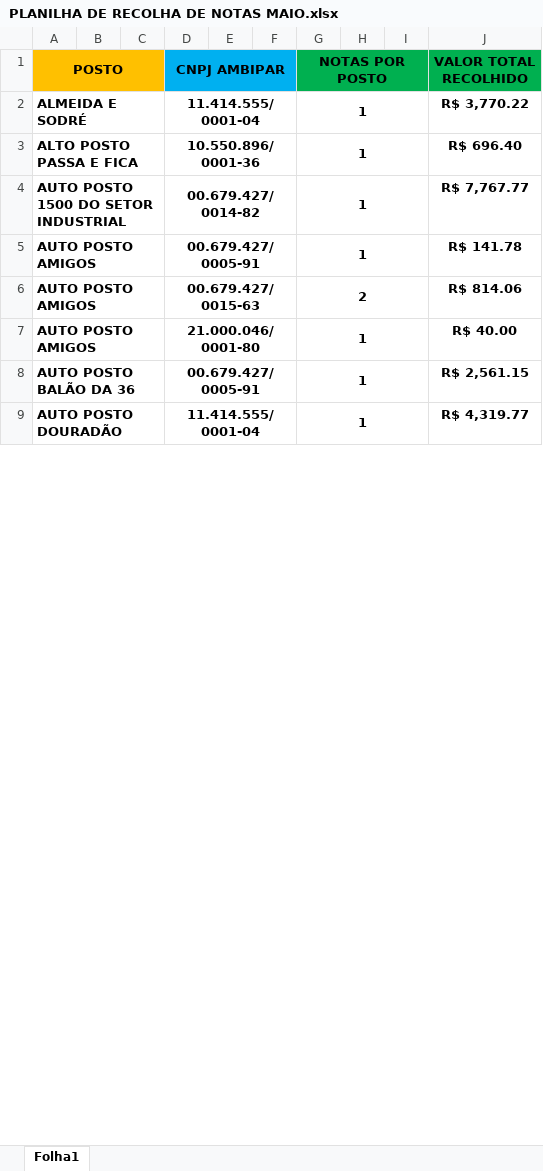
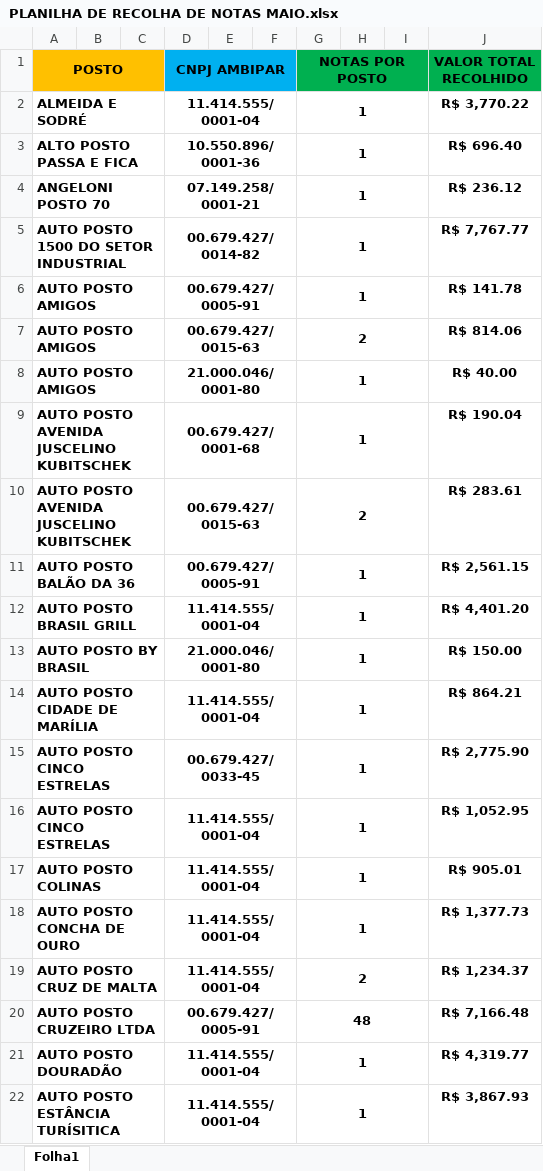
Before and after one commit to MCLG1661/Operacao-Labora-Ambipar, an Excel workbook: PLANILHA DE RECOLHA DE NOTAS MAIO.xlsx, sheet Folha1, drawn as a sheet; only a part is shown; values as stored, in another font and other column widths than the file's, no borders; the diff covers the shown part only; the diff names each change by its address in the sheet, - before the commit and + after, or states it on an @@ line.

Commit message:
Add files via upload

```diff
--- a/PLANILHA DE RECOLHA DE NOTAS MAIO.xlsx (sheet Folha1)
+++ b/PLANILHA DE RECOLHA DE NOTAS MAIO.xlsx (sheet Folha1)
+row 4: ANGELONI POSTO 70 |  |  | 07.149.258/0001-21 |  |  | 1 |  |  | R$ 236.12
+row 9: AUTO POSTO AVENIDA JUSCELINO KUBITSCHEK |  |  | 00.679.427/0001-68 |  |  | 1 |  |  | R$ 190.04
+row 10: AUTO POSTO AVENIDA JUSCELINO KUBITSCHEK |  |  | 00.679.427/0015-63 |  |  | 2 |  |  | R$ 283.61
+row 12: AUTO POSTO BRASIL GRILL |  |  | 11.414.555/0001-04 |  |  | 1 |  |  | R$ 4,401.20
+row 13: AUTO POSTO BY BRASIL |  |  | 21.000.046/0001-80 |  |  | 1 |  |  | R$ 150.00
+row 14: AUTO POSTO CIDADE DE MARÍLIA |  |  | 11.414.555/0001-04 |  |  | 1 |  |  | R$ 864.21
+row 15: AUTO POSTO CINCO ESTRELAS |  |  | 00.679.427/0033-45 |  |  | 1 |  |  | R$ 2,775.90
+row 16: AUTO POSTO CINCO ESTRELAS |  |  | 11.414.555/0001-04 |  |  | 1 |  |  | R$ 1,052.95
+row 17: AUTO POSTO COLINAS |  |  | 11.414.555/0001-04 |  |  | 1 |  |  | R$ 905.01
+row 18: AUTO POSTO CONCHA DE OURO |  |  | 11.414.555/0001-04 |  |  | 1 |  |  | R$ 1,377.73
+row 19: AUTO POSTO CRUZ DE MALTA |  |  | 11.414.555/0001-04 |  |  | 2 |  |  | R$ 1,234.37
+row 20: AUTO POSTO CRUZEIRO LTDA |  |  | 00.679.427/0005-91 |  |  | 48 |  |  | R$ 7,166.48
+row 22: AUTO POSTO ESTÂNCIA TURÍSITICA |  |  | 11.414.555/0001-04 |  |  | 1 |  |  | R$ 3,867.93
```
Also changed, not shown: 72 added rows, 1 removed row, 3 moved rows and 3 edited cells elsewhere in this sheet.
